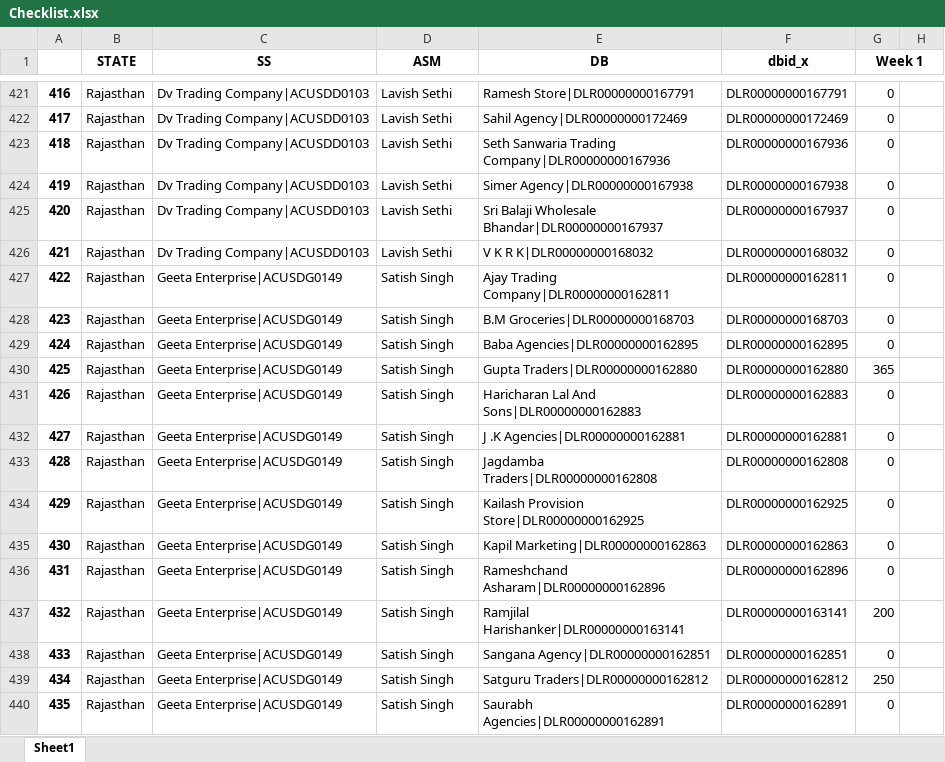
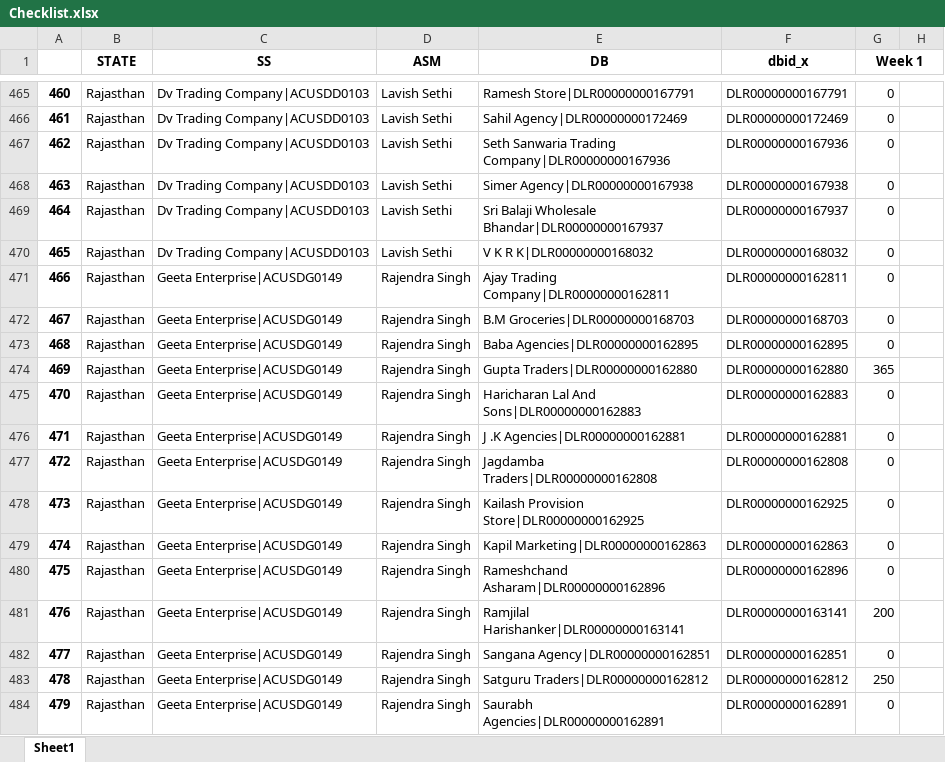
Before and after one commit to Subhash511/Priya_Gold_ASM_Tracker, an Excel workbook: Data/Checklist.xlsx, sheet Sheet1, drawn as a sheet; only a part is shown, gaps mark what is left out; values as stored, in another font and other column widths than the file's, no borders; addresses are those after the commit; the diff covers the shown part only; the diff names each change by its address in the sheet, - before the commit and + after, or states it on an @@ line.

```diff
--- a/Data/Checklist.xlsx (sheet Sheet1)
+++ b/Data/Checklist.xlsx (sheet Sheet1)
@@ column A renumbered from row 91 down @@
-D471:D484 (ASM): Satish Singh
+D471:D484 (ASM): Rajendra Singh
```
Also changed, not shown: other rows of this sheet, Data/db_master.xlsx, password.xlsx, 3 other files.
